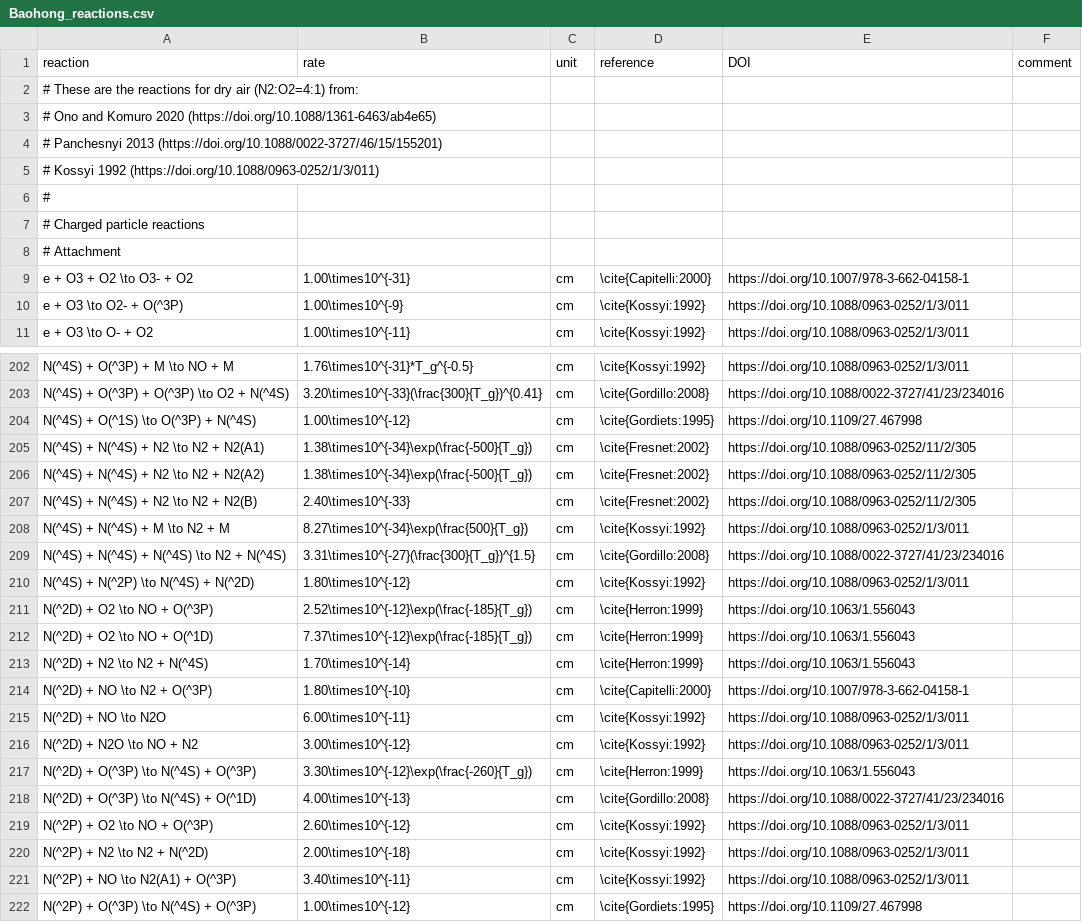
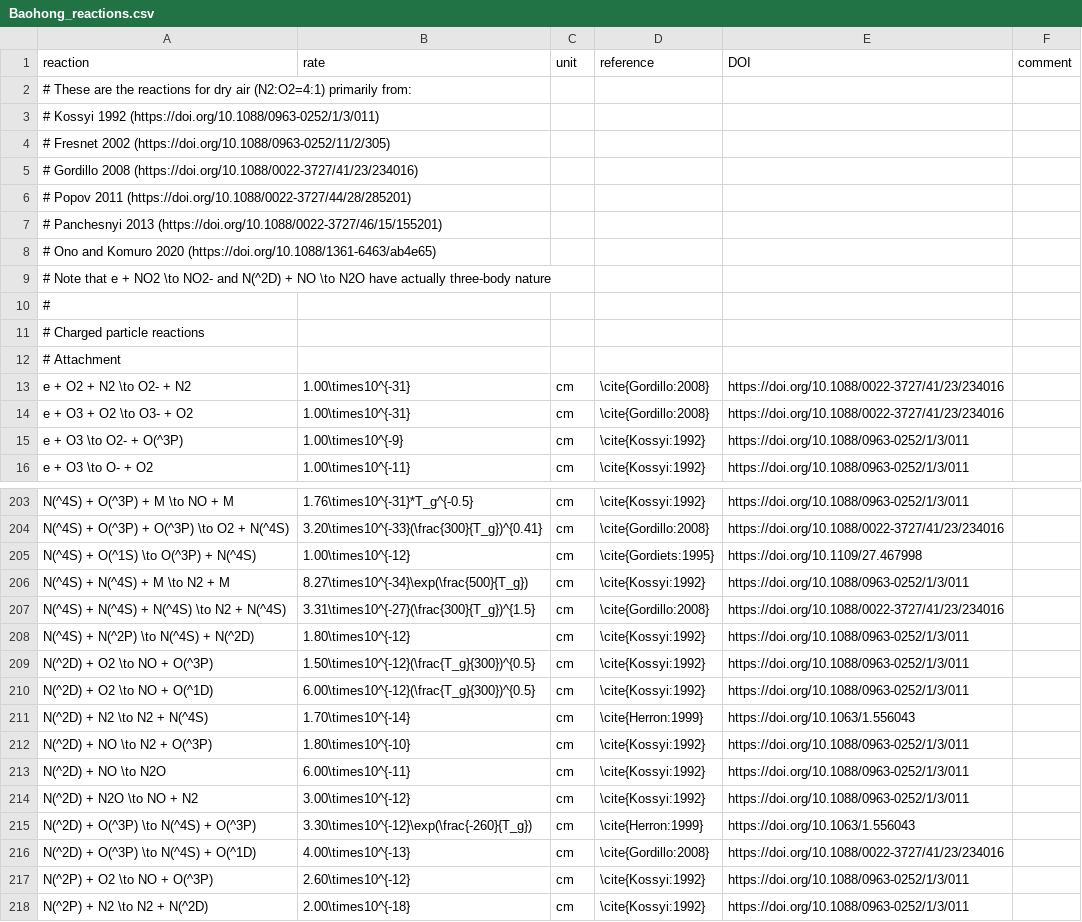
Before and after one commit to MD-CWI/afivo-streamer, a CSV file: transport_data/N2_O2/Baohong_reactions.csv, drawn as a sheet; only a part is shown, gaps mark what is left out; the shorter side is filled out with more unchanged rows; the diff covers the shown part only.

Commit message:
update to final chemical reactions

```diff
--- a/transport_data/N2_O2/Baohong_reactions.csv
+++ b/transport_data/N2_O2/Baohong_reactions.csv
@@ -1,6 +1,10 @@
 reaction,rate,unit,reference,DOI,comment
-# These are the reactions for dry air (N2:O2=4:1) from:
+# These are the reactions for dry air (N2:O2=4:1) primarily from:
+# Kossyi 1992 (https://doi.org/10.1088/0963-0252/1/3/011)
+# Fresnet 2002 (https://doi.org/10.1088/0963-0252/11/2/305)
+# Gordillo 2008 (https://doi.org/10.1088/0022-3727/41/23/234016)
+# Popov 2011 (https://doi.org/10.1088/0022-3727/44/28/285201)
+# Panchesnyi 2013 (https://doi.org/10.1088/0022-3727/46/15/155201)
 # Ono and Komuro 2020 (https://doi.org/10.1088/1361-6463/ab4e65)
-# Panchesnyi 2013 (https://doi.org/10.1088/0022-3727/46/15/155201)
-# Kossyi 1992 (https://doi.org/10.1088/0963-0252/1/3/011)
+# Note that e + NO2 \to NO2- and N(^2D) + NO \to N2O have actually three-body nature
 #
@@ -8,3 +12,4 @@ reaction,rate,unit,reference,DOI,comment
 # Attachment
-e + O3 + O2 \to O3- + O2, 1.00\times10^{-31}, cm, \cite{Capitelli:2000}, https://doi.org/10.1007/978-3-662-04158-1
+e + O2 + N2 \to O2- + N2, 1.00\times10^{-31}, cm, \cite{Gordillo:2008}, https://doi.org/10.1088/0022-3727/41/23/234016
+e + O3 + O2 \to O3- + O2, 1.00\times10^{-31}, cm, \cite{Gordillo:2008}, https://doi.org/10.1088/0022-3727/41/23/234016
 e + O3 \to O2- + O(^3P), 1.00\times10^{-9}, cm, \cite{Kossyi:1992}, https://doi.org/10.1088/0963-0252/1/3/011
@@ -204,5 +205,2 @@ N(^4S) + O(^3P) + O(^3P) \to O2 + N(^4S), 3.20\times10^{-33}(\frac{300}{T_g})^{0
 N(^4S) + O(^1S) \to O(^3P) + N(^4S), 1.00\times10^{-12}, cm, \cite{Gordiets:1995}, https://doi.org/10.1109/27.467998
-N(^4S) + N(^4S) + N2 \to N2 + N2(A1), 1.38\times10^{-34}\exp(\frac{-500}{T_g}), cm, \cite{Fresnet:2002}, https://doi.org/10.1088/0963-0252/11/2/305
-N(^4S) + N(^4S) + N2 \to N2 + N2(A2), 1.38\times10^{-34}\exp(\frac{-500}{T_g}), cm, \cite{Fresnet:2002}, https://doi.org/10.1088/0963-0252/11/2/305
-N(^4S) + N(^4S) + N2 \to N2 + N2(B), 2.40\times10^{-33}, cm, \cite{Fresnet:2002}, https://doi.org/10.1088/0963-0252/11/2/305
 N(^4S) + N(^4S) + M \to N2 + M, 8.27\times10^{-34}\exp(\frac{500}{T_g}), cm, \cite{Kossyi:1992}, https://doi.org/10.1088/0963-0252/1/3/011
@@ -210,6 +208,6 @@ N(^4S) + N(^4S) + N(^4S) \to N2 + N(^4S), 3.31\times10^{-27}(\frac{300}{T_g})^{1
 N(^4S) + N(^2P) \to N(^4S) + N(^2D), 1.80\times10^{-12}, cm, \cite{Kossyi:1992}, https://doi.org/10.1088/0963-0252/1/3/011
-N(^2D) + O2 \to NO + O(^3P), 2.52\times10^{-12}\exp(\frac{-185}{T_g}), cm, \cite{Herron:1999}, https://doi.org/10.1063/1.556043
-N(^2D) + O2 \to NO + O(^1D), 7.37\times10^{-12}\exp(\frac{-185}{T_g}), cm, \cite{Herron:1999}, https://doi.org/10.1063/1.556043
+N(^2D) + O2 \to NO + O(^3P), 1.50\times10^{-12}(\frac{T_g}{300})^{0.5}, cm, \cite{Kossyi:1992}, https://doi.org/10.1088/0963-0252/1/3/011
+N(^2D) + O2 \to NO + O(^1D), 6.00\times10^{-12}(\frac{T_g}{300})^{0.5}, cm, \cite{Kossyi:1992}, https://doi.org/10.1088/0963-0252/1/3/011
 N(^2D) + N2 \to N2 + N(^4S), 1.70\times10^{-14}, cm, \cite{Herron:1999}, https://doi.org/10.1063/1.556043
-N(^2D) + NO \to N2 + O(^3P), 1.80\times10^{-10}, cm, \cite{Capitelli:2000}, https://doi.org/10.1007/978-3-662-04158-1
+N(^2D) + NO \to N2 + O(^3P), 1.80\times10^{-10}, cm, \cite{Kossyi:1992}, https://doi.org/10.1088/0963-0252/1/3/011
 N(^2D) + NO \to N2O, 6.00\times10^{-11}, cm, \cite{Kossyi:1992}, https://doi.org/10.1088/0963-0252/1/3/011
```
Also changed, not shown: 8 removed rows and 23 edited cells elsewhere in this file, 2 other files.
